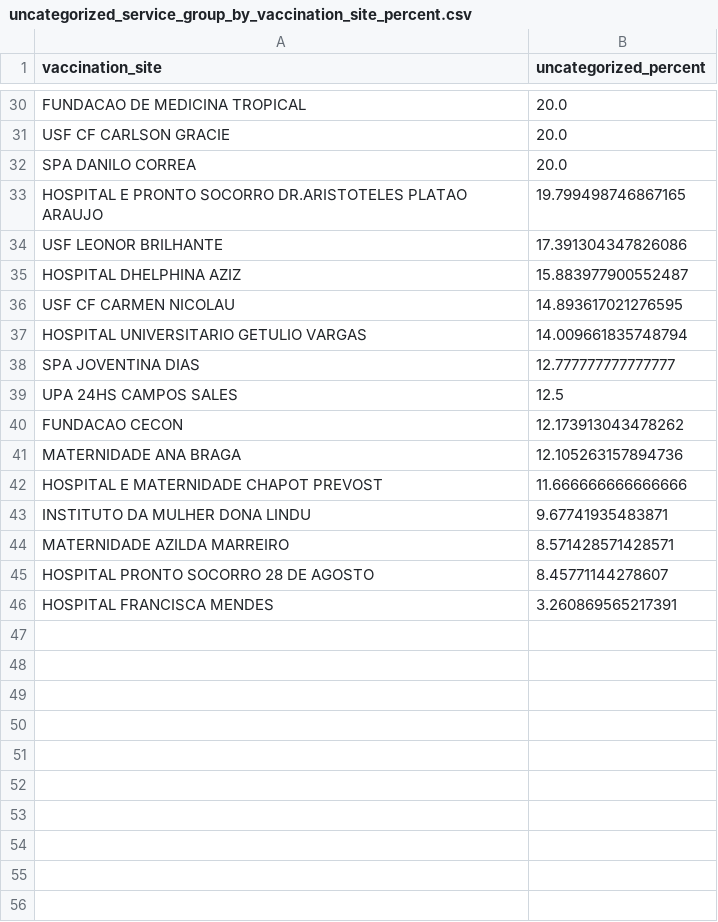
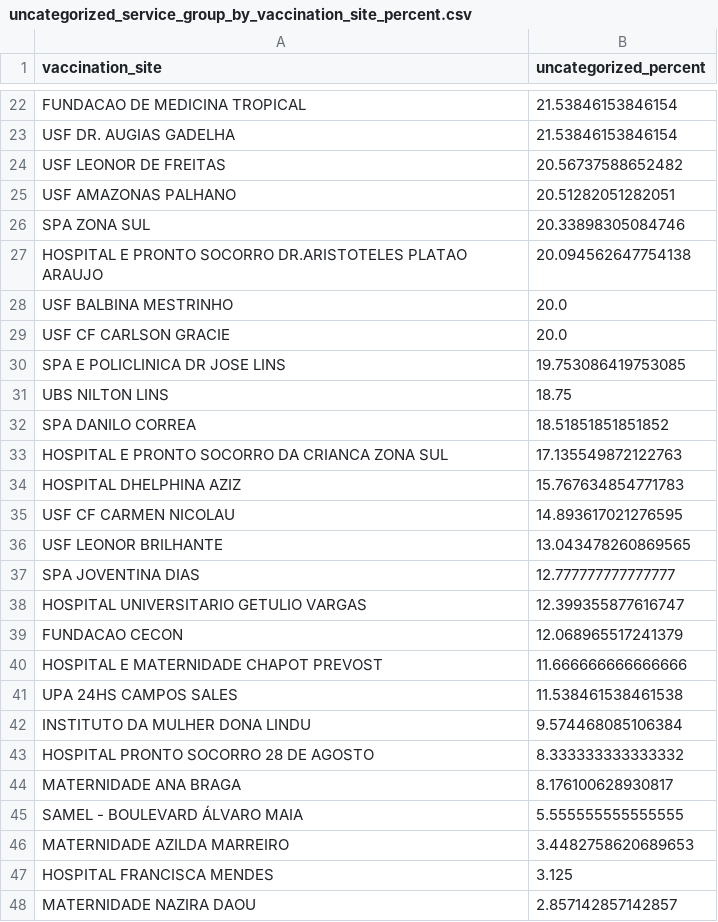
Before and after one commit to CodeForManaus/vacina-manaus-backend, a CSV file: analytics/uncategorized_service_group_by_vaccination_site_percent.csv, drawn as a sheet; only a part is shown, gaps mark what is left out; removed rows and columns are numbered as before the commit, all else as after; the diff covers the shown part only; the diff names each change by its address in the sheet, - before the commit and + after, or states it on an @@ line.

```diff
--- a/analytics/uncategorized_service_group_by_vaccination_site_percent.csv
+++ b/analytics/uncategorized_service_group_by_vaccination_site_percent.csv
-B22 (uncategorized_percent): 20.0
+B22 (uncategorized_percent): 21.53846153846154
+row 23: USF DR. AUGIAS GADELHA | 21.53846153846154
+row 24: USF LEONOR DE FREITAS | 20.56737588652482
+row 25: USF AMAZONAS PALHANO | 20.51282051282051
+row 26: SPA ZONA SUL | 20.33898305084746
+row 27: HOSPITAL E PRONTO SOCORRO DR.ARISTOTELES PLATAO ARAUJO | 20.094562647754138
+row 28: USF BALBINA MESTRINHO | 20.0
+row 30: SPA E POLICLINICA DR JOSE LINS | 19.753086419753085
+row 31: UBS NILTON LINS | 18.75
-B32 (uncategorized_percent): 20.0
+B32 (uncategorized_percent): 18.51851851851852
-row 33: HOSPITAL E PRONTO SOCORRO DR.ARISTOTELES PLATAO ARAUJO | 19.799498746867165
-row 34: USF LEONOR BRILHANTE | 17.391304347826086
+row 33: HOSPITAL E PRONTO SOCORRO DA CRIANCA ZONA SUL | 17.135549872122763
-B34 (uncategorized_percent): 15.883977900552487
+B34 (uncategorized_percent): 15.767634854771783
-row 37: HOSPITAL UNIVERSITARIO GETULIO VARGAS | 14.009661835748794
+row 36: USF LEONOR BRILHANTE | 13.043478260869565
-row 39: UPA 24HS CAMPOS SALES | 12.5
+row 38: HOSPITAL UNIVERSITARIO GETULIO VARGAS | 12.399355877616747
-B39 (uncategorized_percent): 12.173913043478262
+B39 (uncategorized_percent): 12.068965517241379
-row 41: MATERNIDADE ANA BRAGA | 12.105263157894736
+row 41: UPA 24HS CAMPOS SALES | 11.538461538461538
-B42 (uncategorized_percent): 9.67741935483871
+B42 (uncategorized_percent): 9.574468085106384
-row 44: MATERNIDADE AZILDA MARREIRO | 8.571428571428571
-B43 (uncategorized_percent): 8.45771144278607
+B43 (uncategorized_percent): 8.333333333333332
+row 44: MATERNIDADE ANA BRAGA | 8.176100628930817
+row 45: SAMEL - BOULEVARD ÁLVARO MAIA | 5.555555555555555
+row 46: MATERNIDADE AZILDA MARREIRO | 3.4482758620689653
-B47 (uncategorized_percent): 3.260869565217391
+B47 (uncategorized_percent): 3.125
+row 48: MATERNIDADE NAZIRA DAOU | 2.857142857142857
```
Also changed, not shown: 5 added rows, 13 removed rows and 12 edited cells elsewhere in this file, analytics/cpf_count.csv, analytics/service_group_count.csv, 12 other files.
